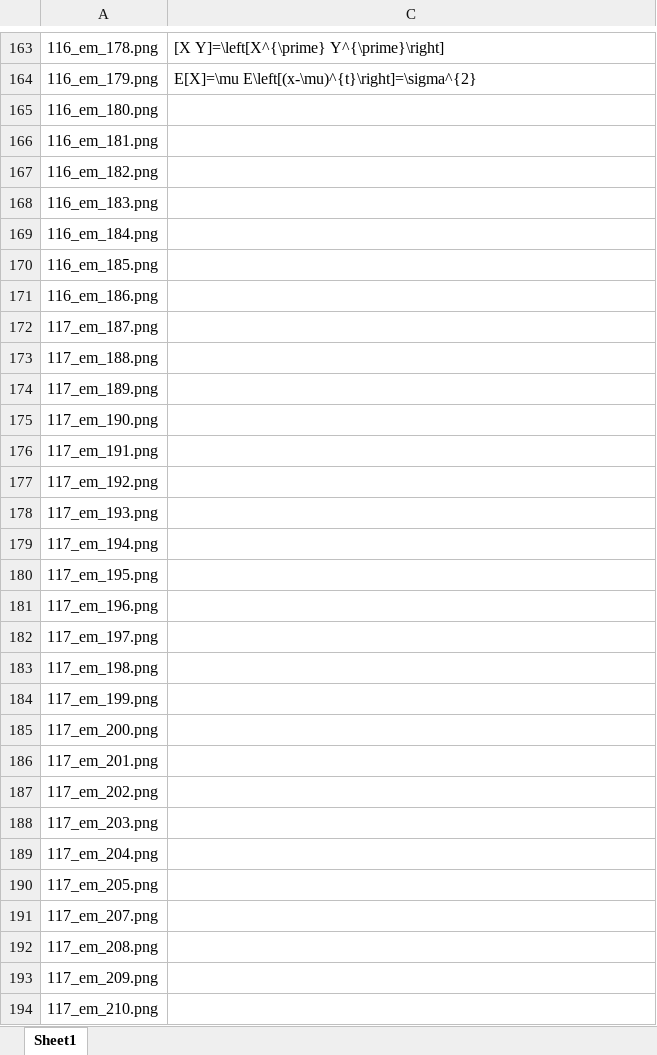
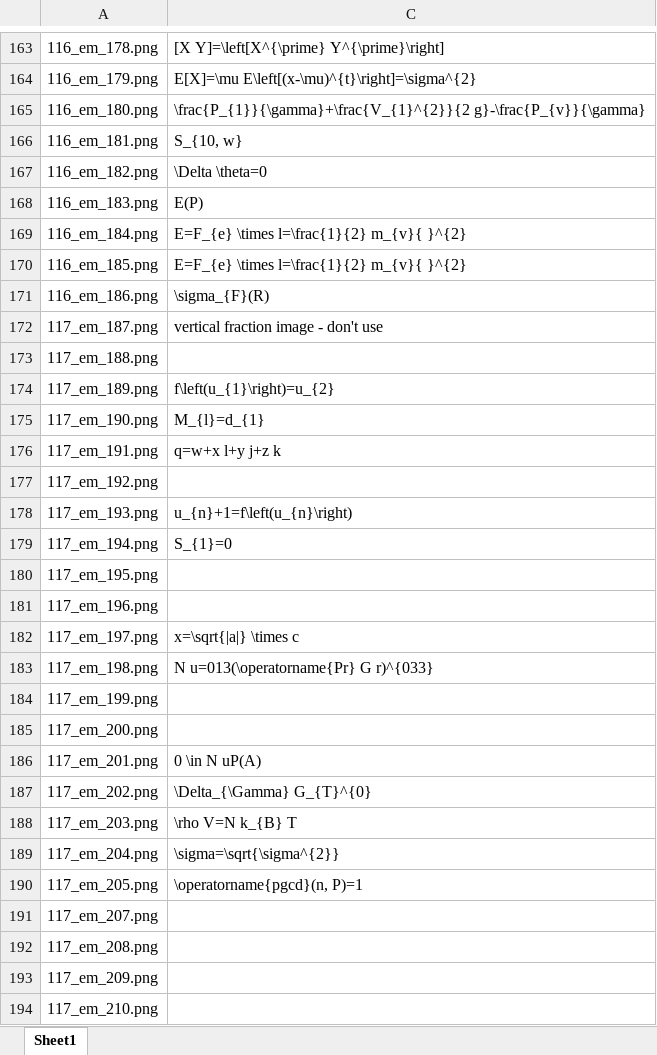
Before and after one commit to tsyh06/APS360project, an Excel workbook: data/v1_attempt_full_eqns/ground truth eqns.xlsx, sheet Sheet1, drawn as a sheet; only a part is shown, gaps mark what is left out; values as stored, in another font and other column widths than the file's, no cell formats; the diff covers the shown part only; the diff names each change by its address in the sheet, - before the commit and + after, or states it on an @@ line.

Commit message:
Second iteration of ground truth allocation to full equation imgs

```diff
--- a/data/v1_attempt_full_eqns/ground truth eqns.xlsx (sheet Sheet1)
+++ b/data/v1_attempt_full_eqns/ground truth eqns.xlsx (sheet Sheet1)
-C165: (empty)
+C165: \frac{P_{1}}{\gamma}+\frac{V_{1}^{2}}{2 g}-\frac{P_{v}}{\gamma}
-C166: (empty)
+C166: S_{10, w}
-C167: (empty)
+C167: \Delta \theta=0
-C168: (empty)
+C168: E(P)
-C169:C170: (empty)
+C169:C170: E=F_{e} \times l=\frac{1}{2} m_{v}{ }^{2}
-C171: (empty)
+C171: \sigma_{F}(R)
-C172: (empty)
+C172: vertical fraction image - don't use
-C174: (empty)
+C174: f\left(u_{1}\right)=u_{2}
-C175: (empty)
+C175: M_{l}=d_{1}
-C176: (empty)
+C176: q=w+x l+y j+z k
-C178: (empty)
+C178: u_{n}+1=f\left(u_{n}\right)
-C179: (empty)
+C179: S_{1}=0
-C182: (empty)
+C182: x=\sqrt{|a|} \times c
-C183: (empty)
+C183: N u=013(\operatorname{Pr} G r)^{033}
-C186: (empty)
+C186: 0 \in N uP(A)
-C187: (empty)
+C187: \Delta_{\Gamma} G_{T}^{0}
-C188: (empty)
+C188: \rho V=N k_{B} T
-C189: (empty)
+C189: \sigma=\sqrt{\sigma^{2}}
-C190: (empty)
+C190: \operatorname{pgcd}(n, P)=1
```
Also changed, not shown: 229 edited cells elsewhere in this sheet, cell formats.
